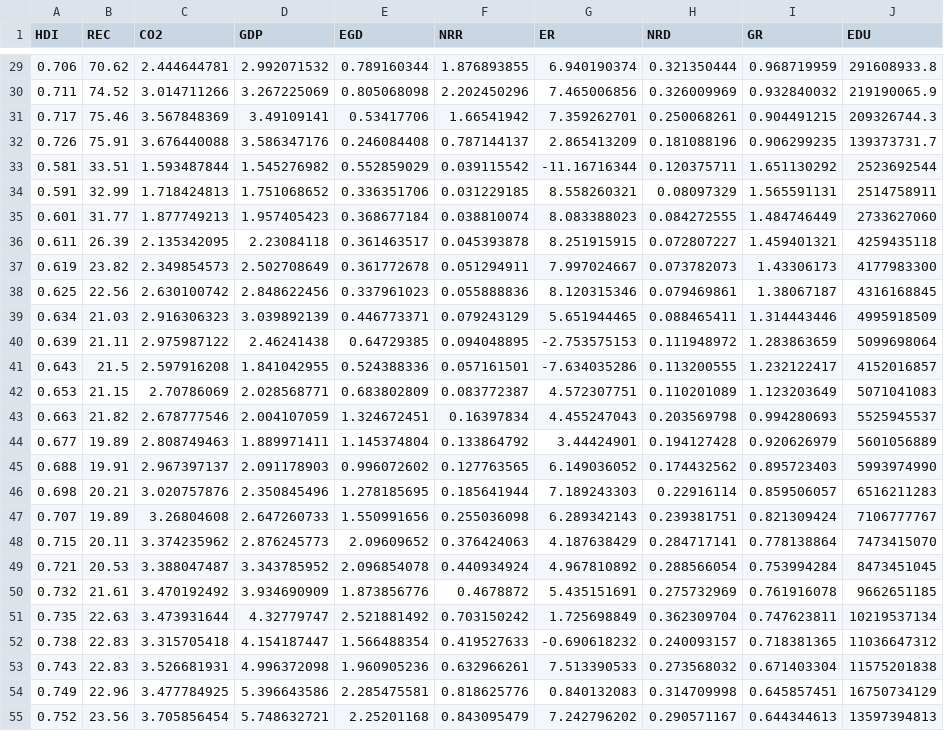
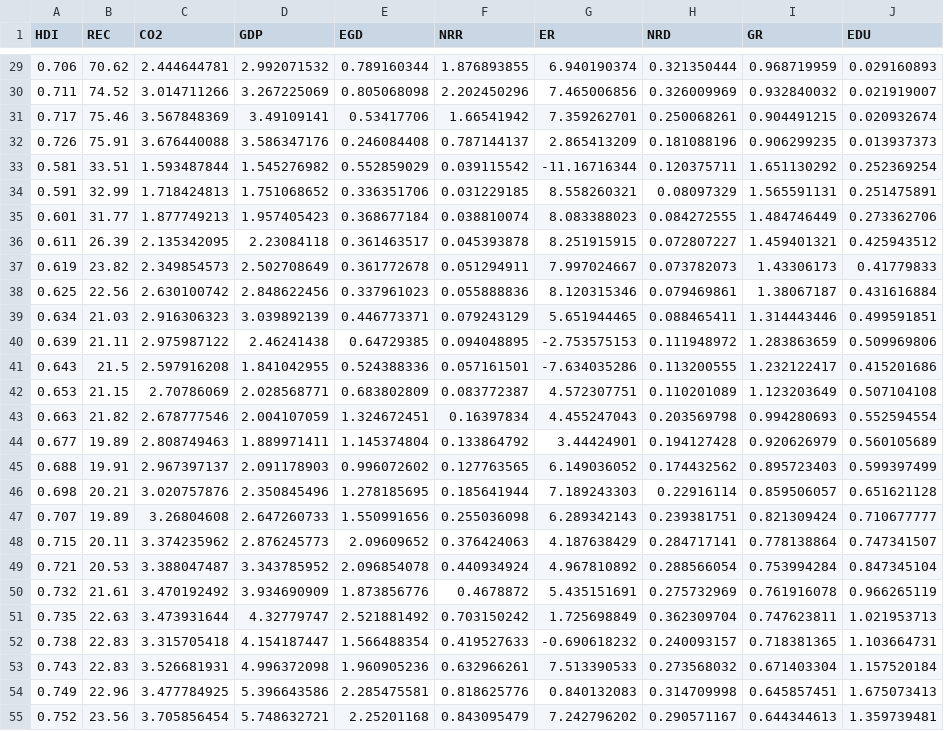
Before and after one commit to hoaingocnguyen12/Econometrcs, a CSV file: Data.csv, drawn as a sheet; only a part is shown, gaps mark what is left out; the diff covers the shown part only.

```diff
--- a/Data.csv
+++ b/Data.csv
@@ -29,27 +29,27 @@ HDI,REC,CO2,GDP,EGD,NRR,ER,NRD,GR,EDU
-0.706,70.62,2.444644781,2.992071532,0.789160344,1.876893855,6.940190374,0.321350444,0.968719959,291608933.8
-0.711,74.52,3.014711266,3.267225069,0.805068098,2.202450296,7.465006856,0.326009969,0.932840032,219190065.9
-0.717,75.46,3.567848369,3.49109141,0.53417706,1.66541942,7.359262701,0.250068261,0.904491215,209326744.3
-0.726,75.91,3.676440088,3.586347176,0.246084408,0.787144137,2.865413209,0.181088196,0.906299235,139373731.7
-0.581,33.51,1.593487844,1.545276982,0.552859029,0.039115542,-11.16716344,0.120375711,1.651130292,2523692544
-0.591,32.99,1.718424813,1.751068652,0.336351706,0.031229185,8.558260321,0.08097329,1.565591131,2514758911
-0.601,31.77,1.877749213,1.957405423,0.368677184,0.038810074,8.083388023,0.084272555,1.484746449,2733627060
-0.611,26.39,2.135342095,2.23084118,0.361463517,0.045393878,8.251915915,0.072807227,1.459401321,4259435118
-0.619,23.82,2.349854573,2.502708649,0.361772678,0.051294911,7.997024667,0.073782073,1.43306173,4177983300
-0.625,22.56,2.630100742,2.848622456,0.337961023,0.055888836,8.120315346,0.079469861,1.38067187,4316168845
-0.634,21.03,2.916306323,3.039892139,0.446773371,0.079243129,5.651944465,0.088465411,1.314443446,4995918509
-0.639,21.11,2.975987122,2.46241438,0.64729385,0.094048895,-2.753575153,0.111948972,1.283863659,5099698064
-0.643,21.5,2.597916208,1.841042955,0.524388336,0.057161501,-7.634035286,0.113200555,1.232122417,4152016857
-0.653,21.15,2.70786069,2.028568771,0.683802809,0.083772387,4.572307751,0.110201089,1.123203649,5071041083
-0.663,21.82,2.678777546,2.004107059,1.324672451,0.16397834,4.455247043,0.203569798,0.994280693,5525945537
-0.677,19.89,2.808749463,1.889971411,1.145374804,0.133864792,3.44424901,0.194127428,0.920626979,5601056889
-0.688,19.91,2.967397137,2.091178903,0.996072602,0.127763565,6.149036052,0.174432562,0.895723403,5993974990
-0.698,20.21,3.020757876,2.350845496,1.278185695,0.185641944,7.189243303,0.22916114,0.859506057,6516211283
-0.707,19.89,3.26804608,2.647260733,1.550991656,0.255036098,6.289342143,0.239381751,0.821309424,7106777767
-0.715,20.11,3.374235962,2.876245773,2.09609652,0.376424063,4.187638429,0.284717141,0.778138864,7473415070
-0.721,20.53,3.388047487,3.343785952,2.096854078,0.440934924,4.967810892,0.288566054,0.753994284,8473451045
-0.732,21.61,3.470192492,3.934690909,1.873856776,0.4678872,5.435151691,0.275732969,0.761916078,9662651185
-0.735,22.63,3.473931644,4.32779747,2.521881492,0.703150242,1.725698849,0.362309704,0.747623811,10219537134
-0.738,22.83,3.315705418,4.154187447,1.566488354,0.419527633,-0.690618232,0.240093157,0.718381365,11036647312
-0.743,22.83,3.526681931,4.996372098,1.960905236,0.632966261,7.513390533,0.273568032,0.671403304,11575201838
-0.749,22.96,3.477784925,5.396643586,2.285475581,0.818625776,0.840132083,0.314709998,0.645857451,16750734129
-0.752,23.56,3.705856454,5.748632721,2.25201168,0.843095479,7.242796202,0.290571167,0.644344613,13597394813
+0.706,70.62,2.444644781,2.992071532,0.789160344,1.876893855,6.940190374,0.321350444,0.968719959,0.029160893
+0.711,74.52,3.014711266,3.267225069,0.805068098,2.202450296,7.465006856,0.326009969,0.932840032,0.021919007
+0.717,75.46,3.567848369,3.49109141,0.53417706,1.66541942,7.359262701,0.250068261,0.904491215,0.020932674
+0.726,75.91,3.676440088,3.586347176,0.246084408,0.787144137,2.865413209,0.181088196,0.906299235,0.013937373
+0.581,33.51,1.593487844,1.545276982,0.552859029,0.039115542,-11.16716344,0.120375711,1.651130292,0.252369254
+0.591,32.99,1.718424813,1.751068652,0.336351706,0.031229185,8.558260321,0.08097329,1.565591131,0.251475891
+0.601,31.77,1.877749213,1.957405423,0.368677184,0.038810074,8.083388023,0.084272555,1.484746449,0.273362706
+0.611,26.39,2.135342095,2.23084118,0.361463517,0.045393878,8.251915915,0.072807227,1.459401321,0.425943512
+0.619,23.82,2.349854573,2.502708649,0.361772678,0.051294911,7.997024667,0.073782073,1.43306173,0.41779833
+0.625,22.56,2.630100742,2.848622456,0.337961023,0.055888836,8.120315346,0.079469861,1.38067187,0.431616884
+0.634,21.03,2.916306323,3.039892139,0.446773371,0.079243129,5.651944465,0.088465411,1.314443446,0.499591851
+0.639,21.11,2.975987122,2.46241438,0.64729385,0.094048895,-2.753575153,0.111948972,1.283863659,0.509969806
+0.643,21.5,2.597916208,1.841042955,0.524388336,0.057161501,-7.634035286,0.113200555,1.232122417,0.415201686
+0.653,21.15,2.70786069,2.028568771,0.683802809,0.083772387,4.572307751,0.110201089,1.123203649,0.507104108
+0.663,21.82,2.678777546,2.004107059,1.324672451,0.16397834,4.455247043,0.203569798,0.994280693,0.552594554
+0.677,19.89,2.808749463,1.889971411,1.145374804,0.133864792,3.44424901,0.194127428,0.920626979,0.560105689
+0.688,19.91,2.967397137,2.091178903,0.996072602,0.127763565,6.149036052,0.174432562,0.895723403,0.599397499
+0.698,20.21,3.020757876,2.350845496,1.278185695,0.185641944,7.189243303,0.22916114,0.859506057,0.651621128
+0.707,19.89,3.26804608,2.647260733,1.550991656,0.255036098,6.289342143,0.239381751,0.821309424,0.710677777
+0.715,20.11,3.374235962,2.876245773,2.09609652,0.376424063,4.187638429,0.284717141,0.778138864,0.747341507
+0.721,20.53,3.388047487,3.343785952,2.096854078,0.440934924,4.967810892,0.288566054,0.753994284,0.847345104
+0.732,21.61,3.470192492,3.934690909,1.873856776,0.4678872,5.435151691,0.275732969,0.761916078,0.966265119
+0.735,22.63,3.473931644,4.32779747,2.521881492,0.703150242,1.725698849,0.362309704,0.747623811,1.021953713
+0.738,22.83,3.315705418,4.154187447,1.566488354,0.419527633,-0.690618232,0.240093157,0.718381365,1.103664731
+0.743,22.83,3.526681931,4.996372098,1.960905236,0.632966261,7.513390533,0.273568032,0.671403304,1.157520184
+0.749,22.96,3.477784925,5.396643586,2.285475581,0.818625776,0.840132083,0.314709998,0.645857451,1.675073413
+0.752,23.56,3.705856454,5.748632721,2.25201168,0.843095479,7.242796202,0.290571167,0.644344613,1.359739481
```
Also changed, not shown: 97 edited cells elsewhere in this file.
